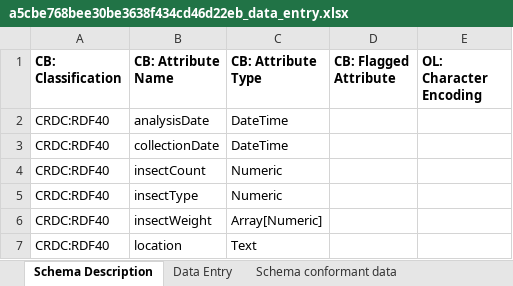
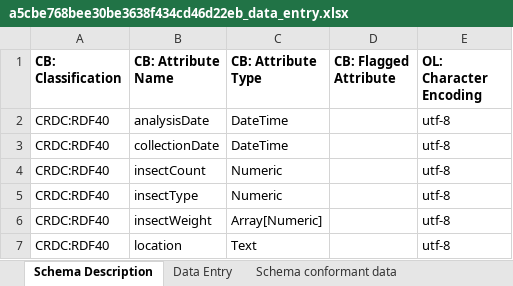
Before and after one commit to Steven-Mugisha/Data_Entry_OCA, an Excel workbook: a5cbe768bee30be3638f434cd46d22eb_data_entry.xlsx, sheet Schema Description, drawn as a sheet; values as stored, in another font and other column widths than the file's, no borders; the diff names each change by its address in the sheet, - before the commit and + after, or states it on an @@ line.

```diff
--- a/a5cbe768bee30be3638f434cd46d22eb_data_entry.xlsx (sheet Schema Description)
+++ b/a5cbe768bee30be3638f434cd46d22eb_data_entry.xlsx (sheet Schema Description)
-E2:E7 (OL: Character Encoding): (empty)
+E2:E7 (OL: Character Encoding): utf-8
```
Also changed, not shown: 62434bb0350d9c5b7b8f6b4d52bfed8f_data_entry.xlsx, 2 other files.
